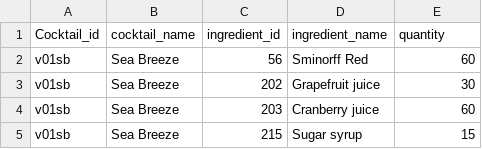
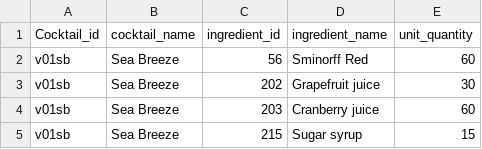
Before and after one commit to Wan7iku/Cocktail-Pricing-App, a CSV file: data/recipes.csv, drawn as a sheet; only a part is shown.

Commit message:
modified recipe builder file

```diff
--- a/data/recipes.csv
+++ b/data/recipes.csv
@@ -1,2 +1,2 @@
-Cocktail_id,cocktail_name,ingredient_id,ingredient_name,quantity
+Cocktail_id,cocktail_name,ingredient_id,ingredient_name,unit_quantity
 v01sb,Sea Breeze,56,Sminorff Red,60
```
Also changed, not shown: 2 other files.
